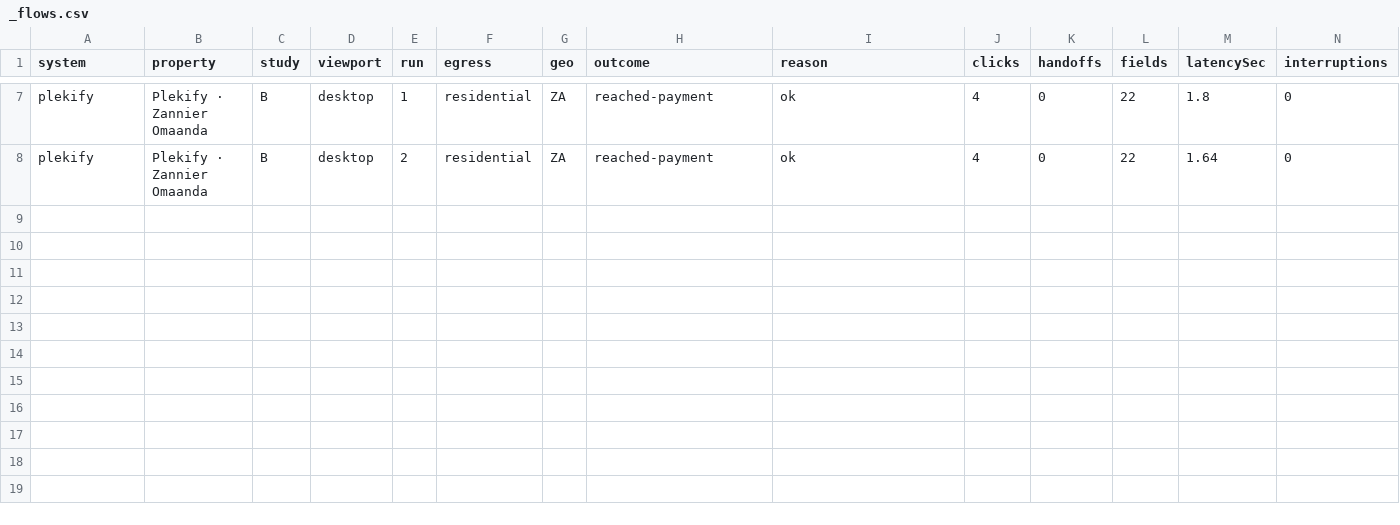
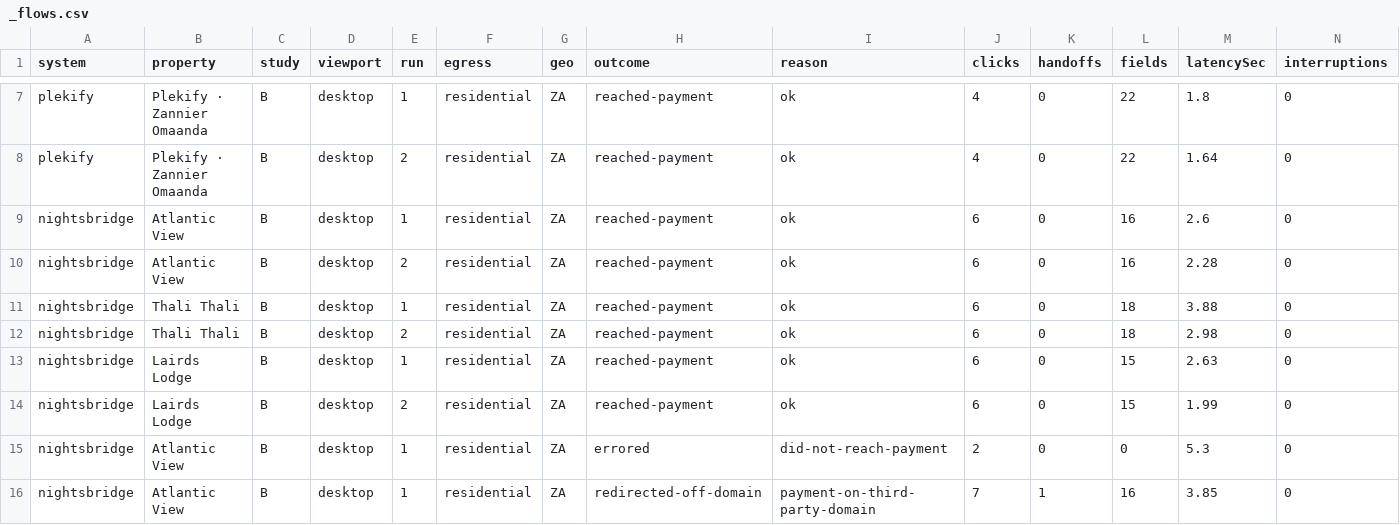
Before and after one commit to Matthew-Swart/plekify-booking-friction-study, a CSV file: data/flows/residential/_flows.csv, drawn as a sheet; only a part is shown, gaps mark what is left out; rows hold the shown columns only; the diff names each change by its address in the sheet, - before the commit and + after, or states it on an @@ line.

```diff
--- a/data/flows/residential/_flows.csv
+++ b/data/flows/residential/_flows.csv
+row 9: nightsbridge | Atlantic View | B | desktop | 1 | residential | ZA | reached-payment | ok | 6 | 0 | 16 | 2.6 | 0
+row 10: nightsbridge | Atlantic View | B | desktop | 2 | residential | ZA | reached-payment | ok | 6 | 0 | 16 | 2.28 | 0
+row 11: nightsbridge | Thali Thali | B | desktop | 1 | residential | ZA | reached-payment | ok | 6 | 0 | 18 | 3.88 | 0
+row 12: nightsbridge | Thali Thali | B | desktop | 2 | residential | ZA | reached-payment | ok | 6 | 0 | 18 | 2.98 | 0
+row 13: nightsbridge | Lairds Lodge | B | desktop | 1 | residential | ZA | reached-payment | ok | 6 | 0 | 15 | 2.63 | 0
+row 14: nightsbridge | Lairds Lodge | B | desktop | 2 | residential | ZA | reached-payment | ok | 6 | 0 | 15 | 1.99 | 0
+row 15: nightsbridge | Atlantic View | B | desktop | 1 | residential | ZA | errored | did-not-reach-payment | 2 | 0 | 0 | 5.3 | 0
+row 16: nightsbridge | Atlantic View | B | desktop | 1 | residential | ZA | redirected-off-domain | payment-on-third-party-domain | 7 | 1 | 16 | 3.85 | 0
```
Also changed, not shown: 53 other files.
